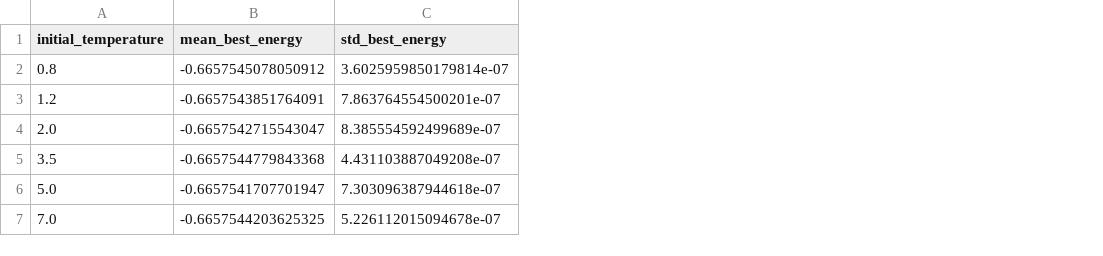
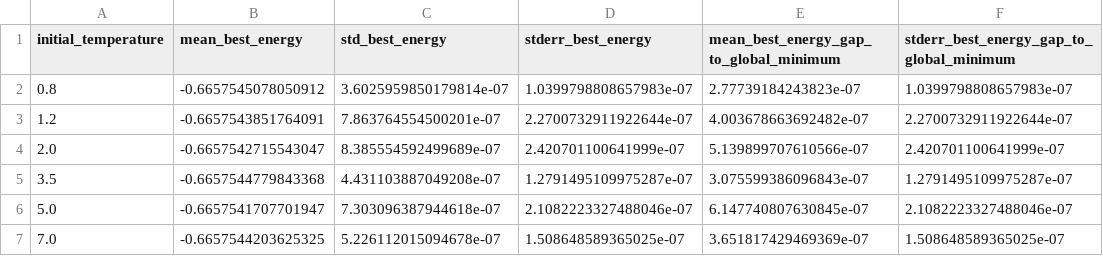
Before and after one commit to gnat01/hill_climbing_techniques, a CSV file: papers/1983-kirkpatrick-optimization-by-simulated-annealing/benchmarks/outputs/initial_temperature_sweep.csv, drawn as a sheet; the diff names each change by its address in the sheet, - before the commit and + after, or states it on an @@ line.

```diff
--- a/papers/1983-kirkpatrick-optimization-by-simulated-annealing/benchmarks/outputs/initial_temperature_sweep.csv
+++ b/papers/1983-kirkpatrick-optimization-by-simulated-annealing/benchmarks/outputs/initial_temperature_sweep.csv
+column D (stderr_best_energy), rows 2-7: 1.0399798808657983e-07 | 2.2700732911922644e-07 | 2.420701100641999e-07 | 1.2791495109975287e-07 | 2.1082223327488046e-07 | 1.508648589365025e-07
+column E, rows 1-7: mean_best_energy_gap_to_global_minimum | 2.77739184243823e-07 | 4.003678663692482e-07 | 5.139899707610566e-07 | 3.075599386096843e-07 | 6.147740807630845e-07 | 3.651817429469369e-07
+column F, rows 1-7: stderr_best_energy_gap_to_global_minimum | 1.0399798808657983e-07 | 2.2700732911922644e-07 | 2.420701100641999e-07 | 1.2791495109975287e-07 | 2.1082223327488046e-07 | 1.508648589365025e-07
```
Also changed, not shown: papers/1983-kirkpatrick-optimization-by-simulated-annealing/benchmarks/outputs/cooling_rate_sweep.csv, papers/1983-kirkpatrick-optimization-by-simulated-annealing/benchmarks/outputs/step_size_sweep.csv, 4 other files.
